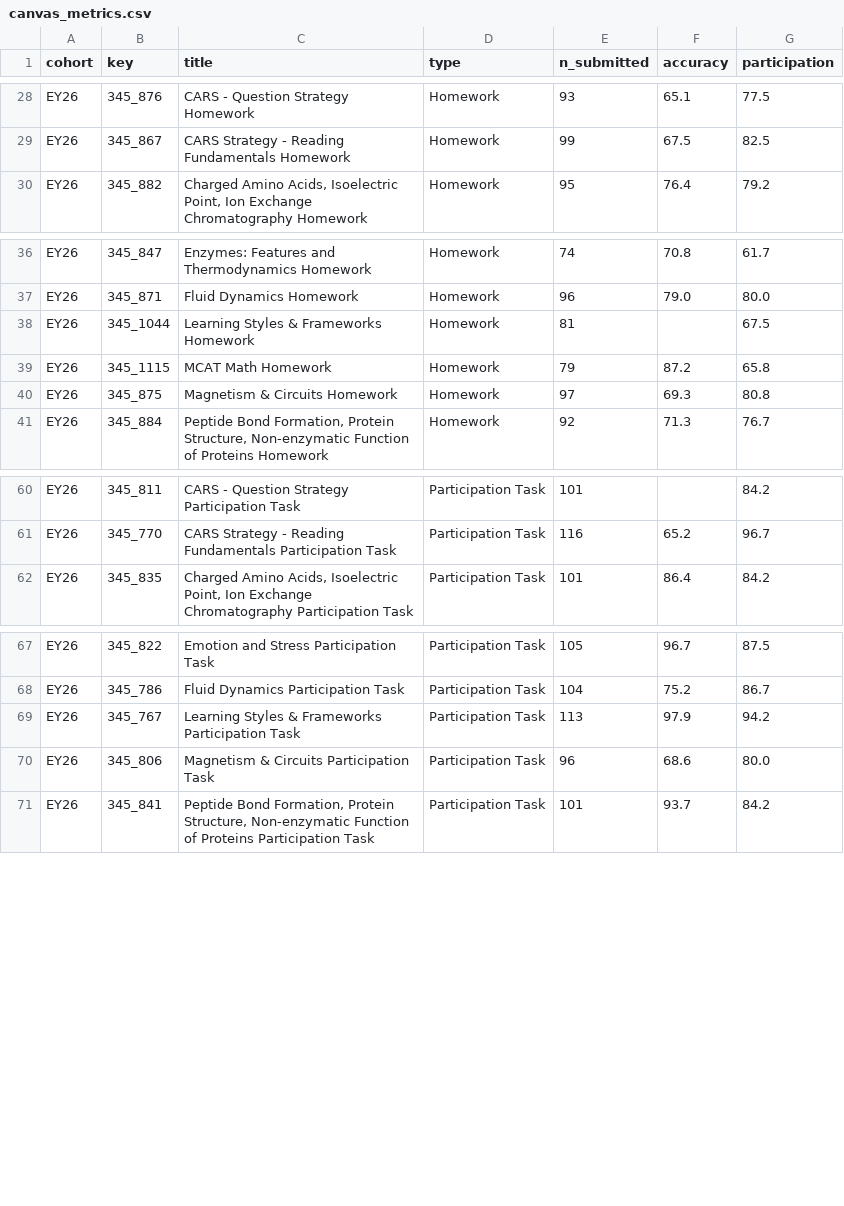
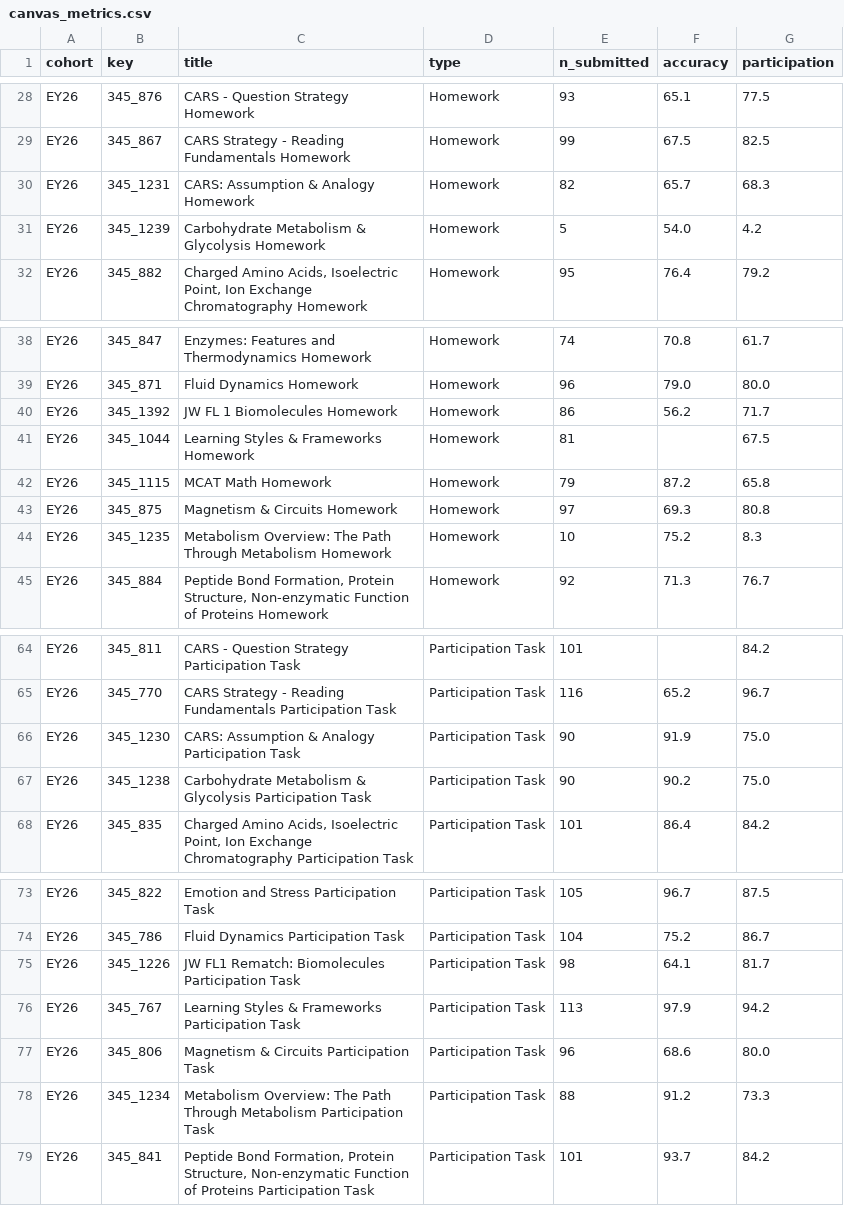
Before and after one commit to jackwestin-dev/institution-TJ, a CSV file: data/canvas_metrics.csv, drawn as a sheet; only a part is shown, gaps mark what is left out.

```diff
--- a/data/canvas_metrics.csv
+++ b/data/canvas_metrics.csv
@@ -29,2 +29,4 @@ EY26,345_876,CARS - Question Strategy Homework,Homework,93,65.1,77.5
 EY26,345_867,CARS Strategy - Reading Fundamentals Homework,Homework,99,67.5,82.5
+EY26,345_1231,CARS: Assumption & Analogy Homework,Homework,82,65.7,68.3
+EY26,345_1239,Carbohydrate Metabolism & Glycolysis Homework,Homework,5,54.0,4.2
 EY26,345_882,"Charged Amino Acids, Isoelectric Point, Ion Exchange Chromatography Homework",Homework,95,76.4,79.2
@@ -37,2 +39,3 @@ EY26,345_847,Enzymes: Features and Thermodynamics Homework,Homework,74,70.8,61.7
 EY26,345_871,Fluid Dynamics Homework,Homework,96,79.0,80.0
+EY26,345_1392,JW FL 1 Biomolecules Homework,Homework,86,56.2,71.7
 EY26,345_1044,Learning Styles & Frameworks Homework,Homework,81,,67.5
@@ -40,2 +43,3 @@ EY26,345_1115,MCAT Math Homework,Homework,79,87.2,65.8
 EY26,345_875,Magnetism & Circuits Homework,Homework,97,69.3,80.8
+EY26,345_1235,Metabolism Overview: The Path Through Metabolism Homework,Homework,10,75.2,8.3
 EY26,345_884,"Peptide Bond Formation, Protein Structure, Non-enzymatic Function of Proteins Homework",Homework,92,71.3,76.7
@@ -61,2 +65,4 @@ EY26,345_811,CARS - Question Strategy Participation Task,Participation Task,101,
 EY26,345_770,CARS Strategy - Reading Fundamentals Participation Task,Participation Task,116,65.2,96.7
+EY26,345_1230,CARS: Assumption & Analogy Participation Task,Participation Task,90,91.9,75.0
+EY26,345_1238,Carbohydrate Metabolism & Glycolysis Participation Task,Participation Task,90,90.2,75.0
 EY26,345_835,"Charged Amino Acids, Isoelectric Point, Ion Exchange Chromatography Participation Task",Participation Task,101,86.4,84.2
@@ -68,4 +74,6 @@ EY26,345_822,Emotion and Stress Participation Task,Participation Task,105,96.7,8
 EY26,345_786,Fluid Dynamics Participation Task,Participation Task,104,75.2,86.7
+EY26,345_1226,JW FL1 Rematch: Biomolecules Participation Task,Participation Task,98,64.1,81.7
 EY26,345_767,Learning Styles & Frameworks Participation Task,Participation Task,113,97.9,94.2
 EY26,345_806,Magnetism & Circuits Participation Task,Participation Task,96,68.6,80.0
+EY26,345_1234,Metabolism Overview: The Path Through Metabolism Participation Task,Participation Task,88,91.2,73.3
 EY26,345_841,"Peptide Bond Formation, Protein Structure, Non-enzymatic Function of Proteins Participation Task",Participation Task,101,93.7,84.2
```
Also changed, not shown: data/assignments.csv, 5 other files.
